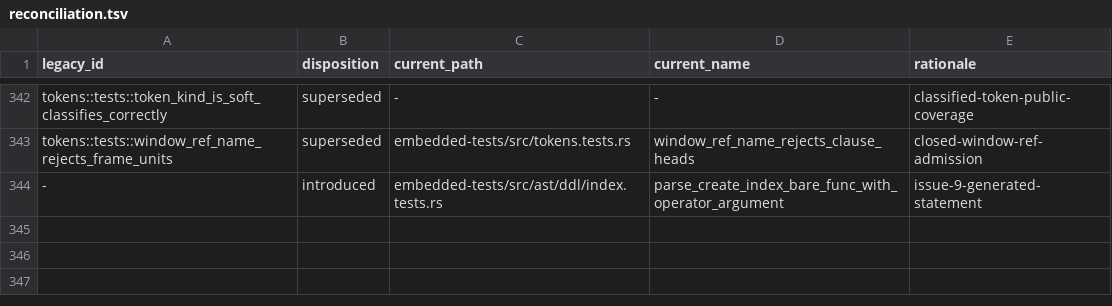
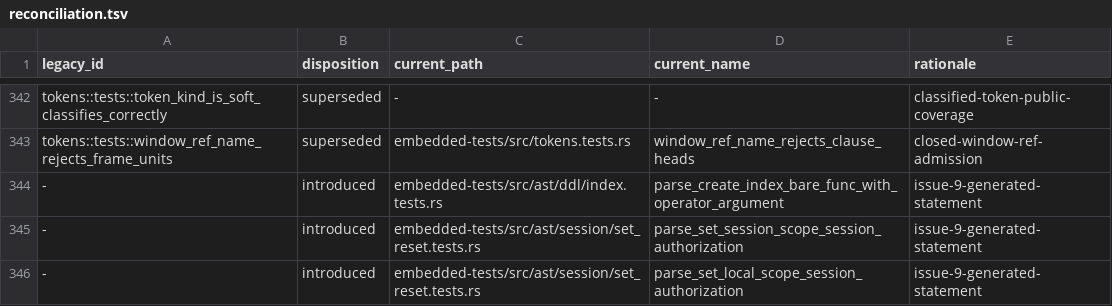
Before and after one commit to freshtonic/pg-sql, a TSV file: embedded-tests/reconciliation.tsv, drawn as a sheet; only a part is shown, gaps mark what is left out; the diff names each change by its address in the sheet, - before the commit and + after, or states it on an @@ line.

Commit message:
grammar: give SET SESSION AUTHORIZATION the shared scope prefix (#68)
gram.y reaches every `set_rest` through the same scope prefix,
`VariableSetStmt: SET set_rest | SET LOCAL set_rest | SET SESSION
set_rest` (gram.y:1617), and `SESSION AUTHORIZATION` is an ordinary
`set_rest_more` alternative behind it (gram.y:1761, 1770).

`SetSessionAuthStmt` instead took `LOCAL` as a presence flag and spelled
`SESSION AUTHORIZATION` as a literal after `SET`, so the shift of that
`SESSION` stood against the reduce of the shared `SetScope` and left
`SET LOCAL . SESSION` undecidable. Taking `Option<SetScope>` like its
`SetStmt` and `SetRoleStmt` siblings settles it.

Accepted syntax gains gram.y's `SET SESSION SESSION AUTHORIZATION ...`
spelling, which the scope prefix implies; both scope spellings are now
guarded by embedded tests, with the three ledger edits principle 8 asks
for and the pinned count moved 1,121 -> 1,123.

LR conflicts 32 -> 31: the shift/reduce in state 13892 is retired.

```diff
--- a/embedded-tests/reconciliation.tsv
+++ b/embedded-tests/reconciliation.tsv
+row 345: - | introduced | embedded-tests/src/ast/session/set_reset.tests.rs | parse_set_session_scope_session_authorization | issue-9-generated-statement
+row 346: - | introduced | embedded-tests/src/ast/session/set_reset.tests.rs | parse_set_local_scope_session_authorization | issue-9-generated-statement
```
Also changed, not shown: embedded-tests/inventory.tsv, 3 other files.
